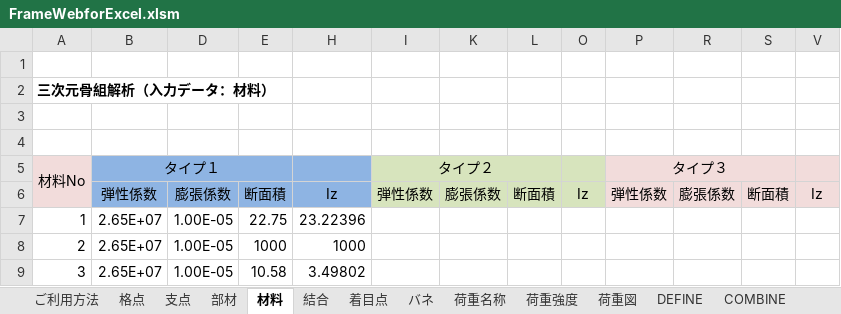
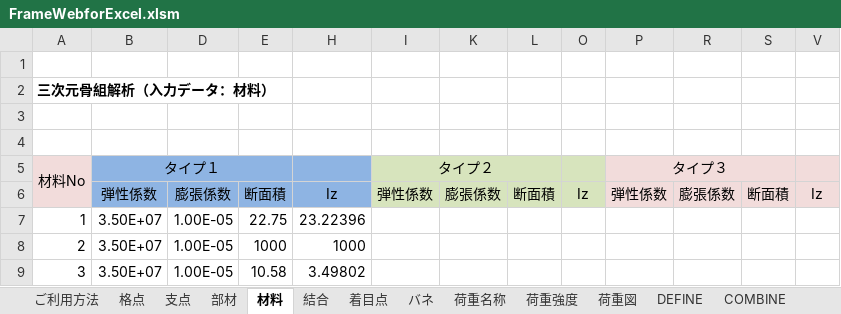
Before and after one commit to structuralengine/FrameWebforExcel, an Excel workbook: FrameWebforExcel.xlsm, sheet 材料, drawn as a sheet; values as stored, in another font and other column widths than the file's, no borders; the diff names each change by its address in the sheet, - before the commit and + after, or states it on an @@ line.

```diff
--- a/FrameWebforExcel.xlsm (sheet 材料)
+++ b/FrameWebforExcel.xlsm (sheet 材料)
-B7:B9 (タイプ１): 2.65E+07
+B7:B9 (タイプ１): 3.50E+07
```
Also changed, not shown: sheet PickUp・出力, sheet PickUp・変位, sheet 計算・出力, sheet 荷重強度, sheet COMBINE, sheet 荷重名称, 4 more sheets, charts or pictures, FrameWebforExcelマニュアル .xlsx.
